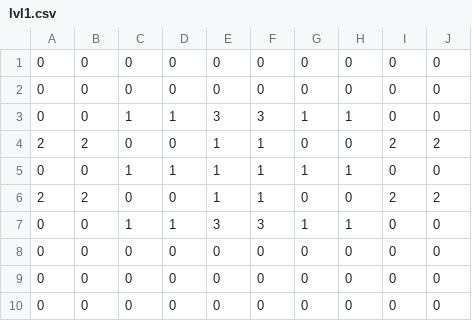
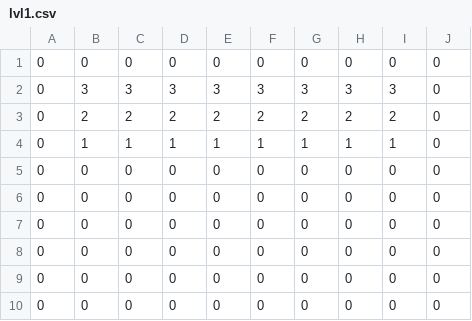
Before and after one commit to adrienpillou/Brique-Breaker, a CSV file: assets/lvl1.csv, drawn as a sheet.

```diff
--- a/assets/lvl1.csv
+++ b/assets/lvl1.csv
@@ -1,8 +1,8 @@
 0,0,0,0,0,0,0,0,0,0
+0,3,3,3,3,3,3,3,3,0
+0,2,2,2,2,2,2,2,2,0
+0,1,1,1,1,1,1,1,1,0
 0,0,0,0,0,0,0,0,0,0
-0,0,1,1,3,3,1,1,0,0
-2,2,0,0,1,1,0,0,2,2
-0,0,1,1,1,1,1,1,0,0
-2,2,0,0,1,1,0,0,2,2
-0,0,1,1,3,3,1,1,0,0
+0,0,0,0,0,0,0,0,0,0
+0,0,0,0,0,0,0,0,0,0
 0,0,0,0,0,0,0,0,0,0
```
Also changed, not shown: assets/lvl0.csv, 37 other files.
